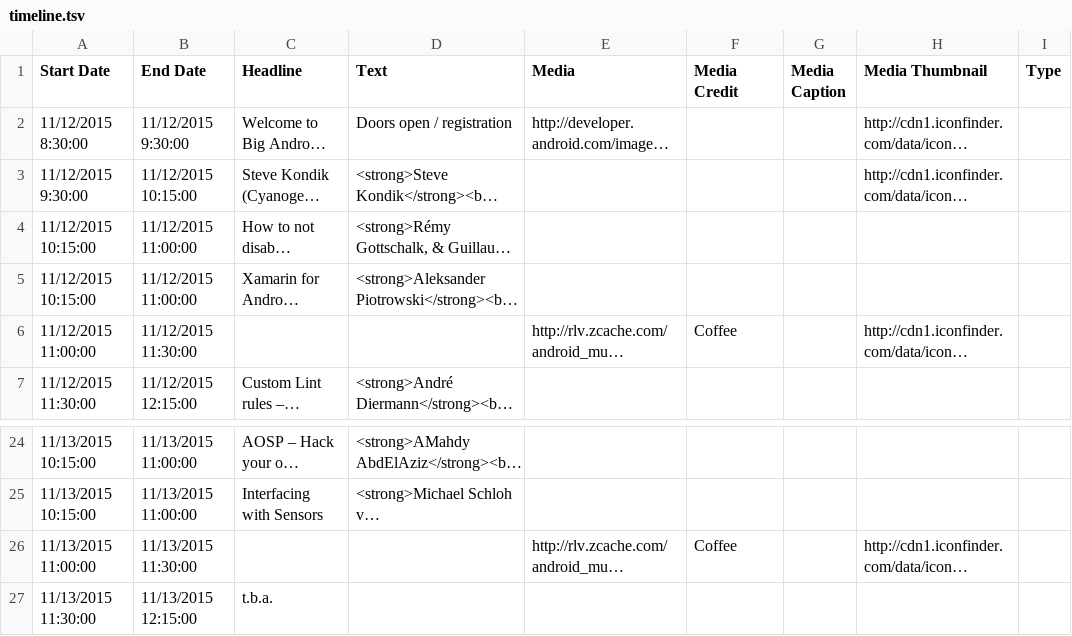
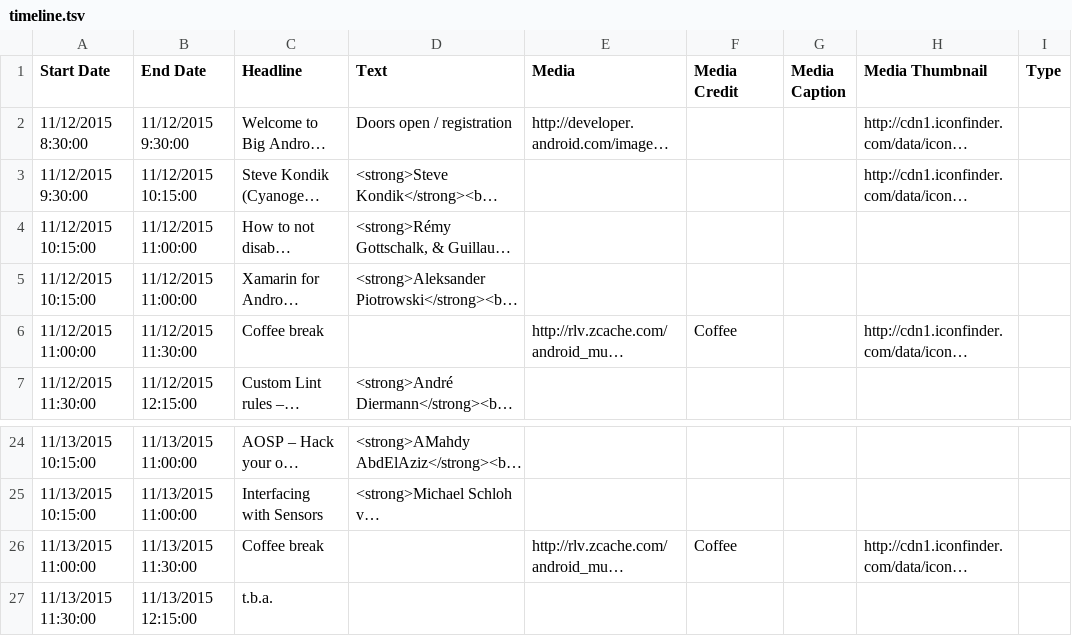
Before and after one commit to lynfogeek/conference-app, a TSV file: app/src/main/assets/timeline.tsv, drawn as a sheet; only a part is shown, gaps mark what is left out; long unchanged cells end in …; the diff names each change by its address in the sheet, - before the commit and + after, or states it on an @@ line.

```diff
--- a/app/src/main/assets/timeline.tsv
+++ b/app/src/main/assets/timeline.tsv
-C6 (Headline): (empty)
+C6 (Headline): Coffee break
-C26 (Headline): (empty)
+C26 (Headline): Coffee break
```
Also changed, not shown: 2 other files.
